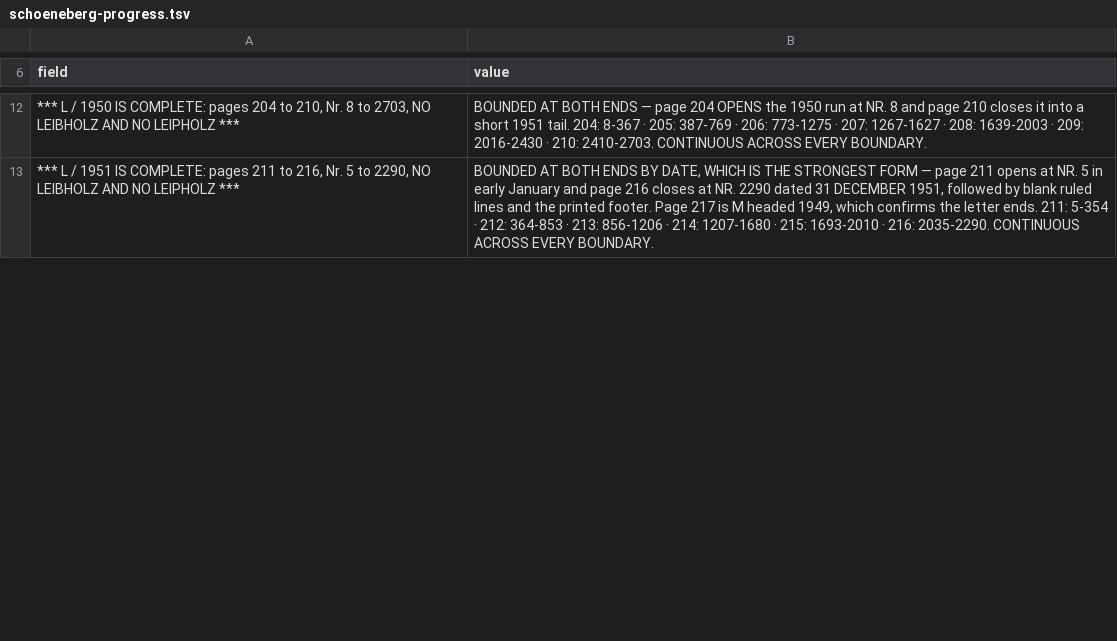
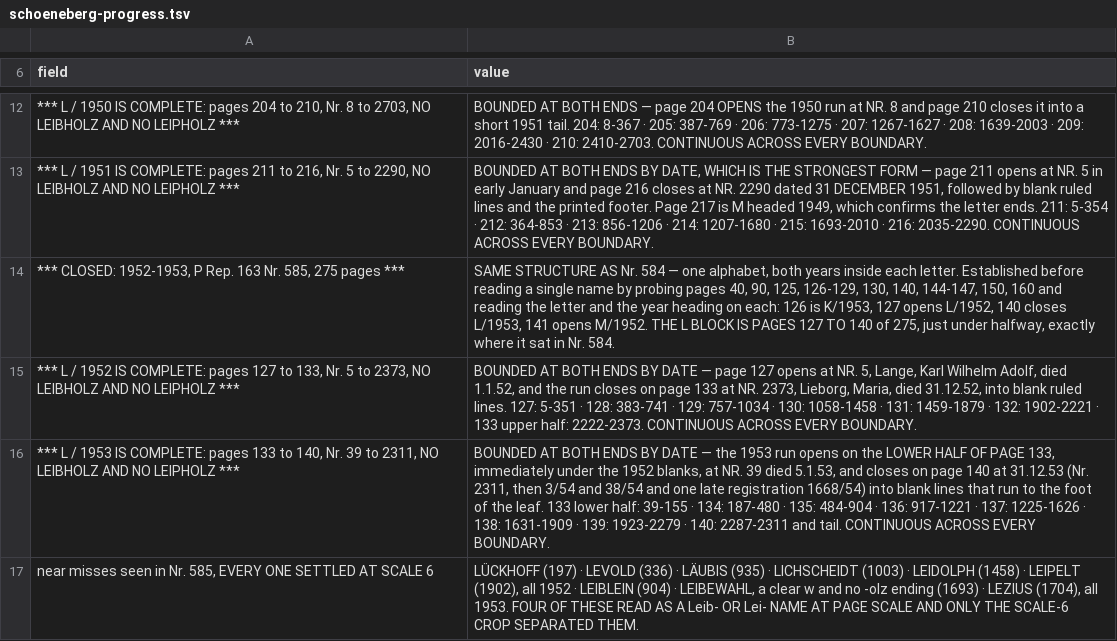
Before and after one commit to daviddef/TheLuwinski, a TSV file: data/schoeneberg-progress.tsv, drawn as a sheet; only a part is shown, gaps mark what is left out; the diff covers the shown part only; the diff names each change by its address in the sheet, - before the commit and + after, or states it on an @@ line.

```diff
--- a/data/schoeneberg-progress.tsv
+++ b/data/schoeneberg-progress.tsv
+row 14: *** CLOSED: 1952-1953, P Rep. 163 Nr. 585, 275 pages *** | SAME STRUCTURE AS Nr. 584 — one alphabet, both years inside each letter. Established before reading a single name by probing pages 40, 90, 125, 126-129, 130, 140, 144-147, 150, 160 and reading the letter and the year heading on each: 126 is K/1953, 127 opens L/1952, 140 closes L/1953, 141 opens M/1952. THE L BLOCK IS PAGES 127 TO 140 of 275, just under halfway, exactly where it sat in Nr. 584.
+row 15: *** L / 1952 IS COMPLETE: pages 127 to 133, Nr. 5 to 2373, NO LEIBHOLZ AND NO LEIPHOLZ *** | BOUNDED AT BOTH ENDS BY DATE — page 127 opens at NR. 5, Lange, Karl Wilhelm Adolf, died 1.1.52, and the run closes on page 133 at NR. 2373, Lieborg, Maria, died 31.12.52, into blank ruled lines. 127: 5-351 · 128: 383-741 · 129: 757-1034 · 130: 1058-1458 · 131: 1459-1879 · 132: 1902-2221 · 133 upper half: 2222-2373. CONTINUOUS ACROSS EVERY BOUNDARY.
+row 16: *** L / 1953 IS COMPLETE: pages 133 to 140, Nr. 39 to 2311, NO LEIBHOLZ AND NO LEIPHOLZ *** | BOUNDED AT BOTH ENDS BY DATE — the 1953 run opens on the LOWER HALF OF PAGE 133, immediately under the 1952 blanks, at NR. 39 died 5.1.53, and closes on page 140 at 31.12.53 (Nr. 2311, then 3/54 and 38/54 and one late registration 1668/54) into blank lines that run to the foot of the leaf. 133 lower half: 39-155 · 134: 187-480 · 135: 484-904 · 136: 917-1221 · 137: 1225-1626 · 138: 1631-1909 · 139: 1923-2279 · 140: 2287-2311 and tail. CONTINUOUS ACROSS EVERY BOUNDARY.
+row 17: near misses seen in Nr. 585, EVERY ONE SETTLED AT SCALE 6 | LÜCKHOFF (197) · LEVOLD (336) · LÄUBIS (935) · LICHSCHEIDT (1003) · LEIDOLPH (1458) · LEIPELT (1902), all 1952 · LEIBLEIN (904) · LEIBEWAHL, a clear w and no -olz ending (1693) · LEZIUS (1704), all 1953. FOUR OF THESE READ AS A Leib- OR Lei- NAME AT PAGE SCALE AND ONLY THE SCALE-6 CROP SEPARATED THEM.
```
Also changed, not shown: 1 added row and 4 edited cells elsewhere in this file.
